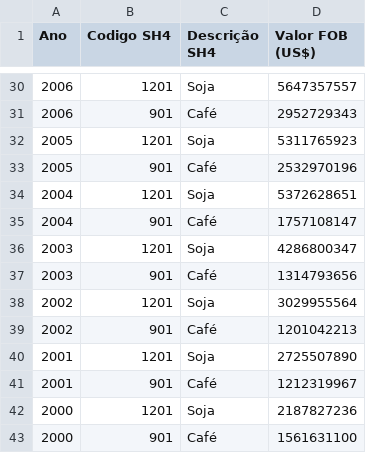
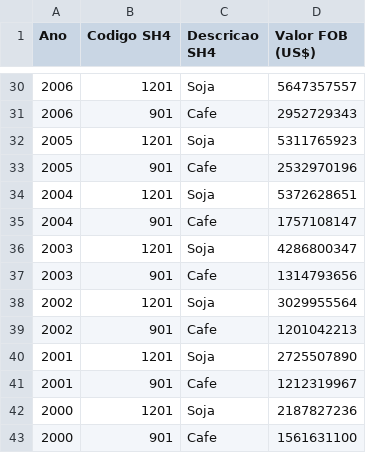
Before and after one commit to GuBlanc/ap1, a CSV file: Pasta1.CSV, drawn as a sheet; only a part is shown, gaps mark what is left out; the diff covers the shown part only; the diff names each change by its address in the sheet, - before the commit and + after, or states it on an @@ line.

```diff
--- a/Pasta1.CSV
+++ b/Pasta1.CSV
-C1: Descrição SH4
+C1: Descricao SH4
-C31 (Descricao SH4): Café
+C31 (Descricao SH4): Cafe
-C33 (Descricao SH4): Café
+C33 (Descricao SH4): Cafe
-C35 (Descricao SH4): Café
+C35 (Descricao SH4): Cafe
-C37 (Descricao SH4): Café
+C37 (Descricao SH4): Cafe
-C39 (Descricao SH4): Café
+C39 (Descricao SH4): Cafe
-C41 (Descricao SH4): Café
+C41 (Descricao SH4): Cafe
-C43 (Descricao SH4): Café
+C43 (Descricao SH4): Cafe
```
Also changed, not shown: 14 edited cells elsewhere in this file.
